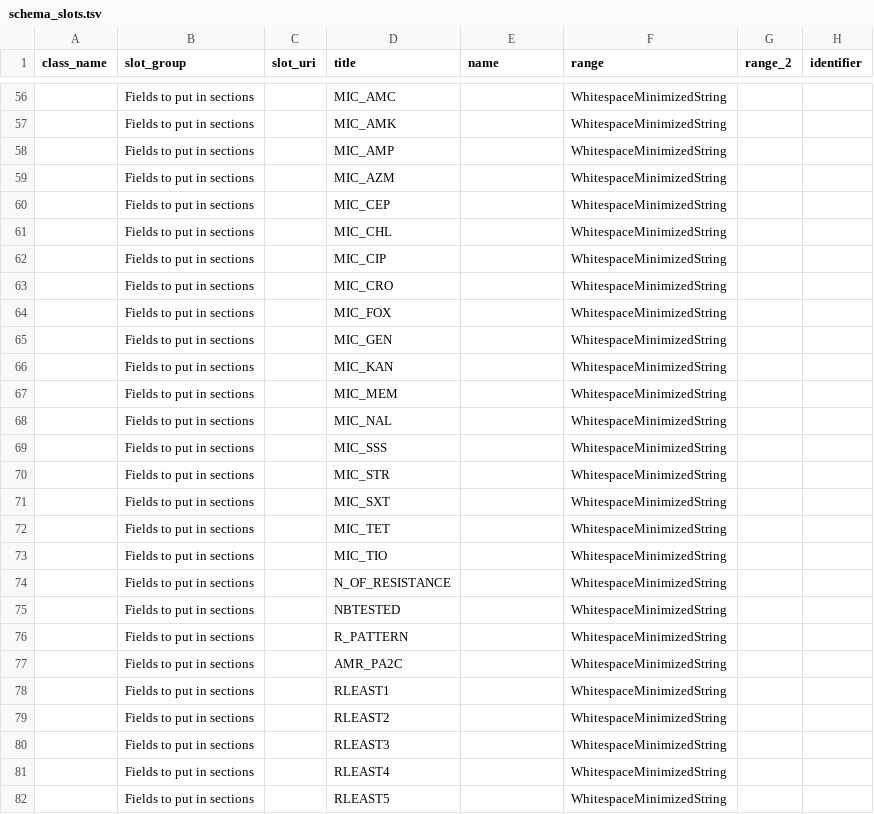
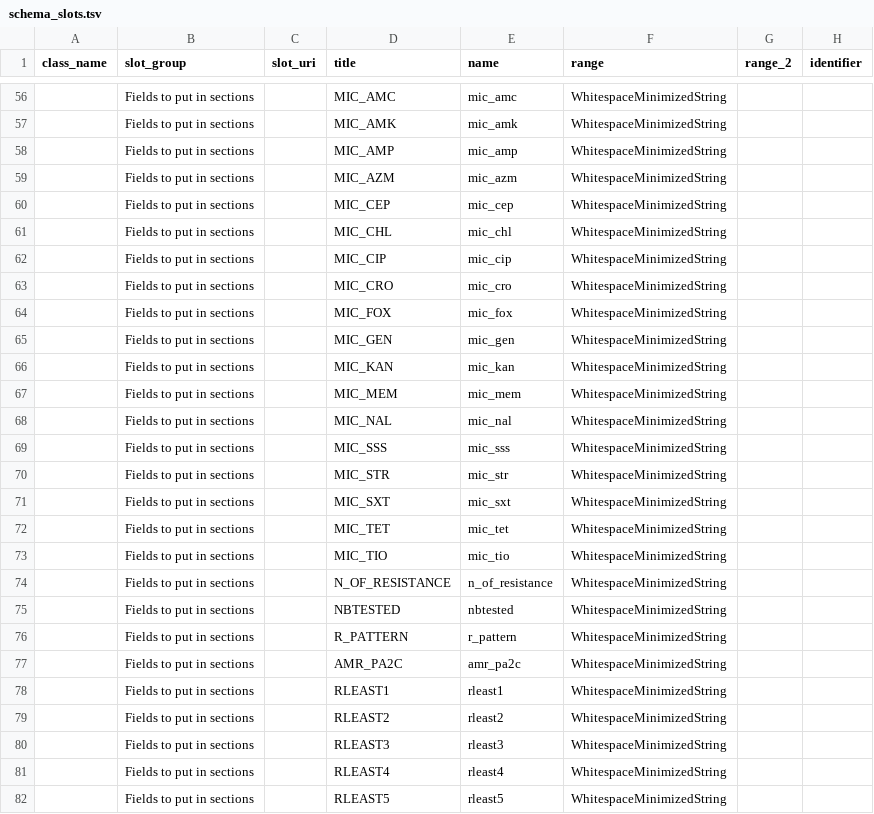
Before and after one commit to cidgoh/DataHarmonizer, a TSV file: web/templates/phac_dexa/schema_slots.tsv, drawn as a sheet; only a part is shown, gaps mark what is left out; the diff covers the shown part only; the diff names each change by its address in the sheet, - before the commit and + after, or states it on an @@ line.

```diff
--- a/web/templates/phac_dexa/schema_slots.tsv
+++ b/web/templates/phac_dexa/schema_slots.tsv
-E56 (name): (empty)
+E56 (name): mic_amc
-E57 (name): (empty)
+E57 (name): mic_amk
-E58 (name): (empty)
+E58 (name): mic_amp
-E59 (name): (empty)
+E59 (name): mic_azm
-E60 (name): (empty)
+E60 (name): mic_cep
-E61 (name): (empty)
+E61 (name): mic_chl
-E62 (name): (empty)
+E62 (name): mic_cip
-E63 (name): (empty)
+E63 (name): mic_cro
-E64 (name): (empty)
+E64 (name): mic_fox
-E65 (name): (empty)
+E65 (name): mic_gen
-E66 (name): (empty)
+E66 (name): mic_kan
-E67 (name): (empty)
+E67 (name): mic_mem
-E68 (name): (empty)
+E68 (name): mic_nal
-E69 (name): (empty)
+E69 (name): mic_sss
-E70 (name): (empty)
+E70 (name): mic_str
-E71 (name): (empty)
+E71 (name): mic_sxt
-E72 (name): (empty)
+E72 (name): mic_tet
-E73 (name): (empty)
+E73 (name): mic_tio
-E74 (name): (empty)
+E74 (name): n_of_resistance
-E75 (name): (empty)
+E75 (name): nbtested
-E76 (name): (empty)
+E76 (name): r_pattern
-E77 (name): (empty)
+E77 (name): amr_pa2c
-E78 (name): (empty)
+E78 (name): rleast1
-E79 (name): (empty)
+E79 (name): rleast2
-E80 (name): (empty)
+E80 (name): rleast3
-E81 (name): (empty)
+E81 (name): rleast4
-E82 (name): (empty)
+E82 (name): rleast5
```
Also changed, not shown: 135 edited cells elsewhere in this file, 3 other files.
